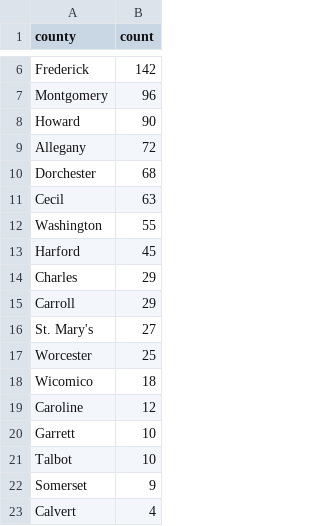
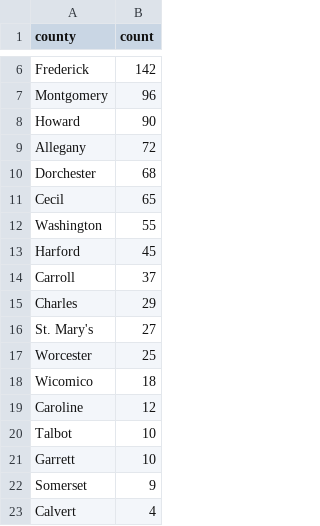
Before and after one commit to ktanner23/live-nicar-pipeline, a CSV file: exported_data/county_frequency.csv, drawn as a sheet; only a part is shown, gaps mark what is left out.

```diff
--- a/exported_data/county_frequency.csv
+++ b/exported_data/county_frequency.csv
@@ -10,7 +10,7 @@ Allegany,72
 Dorchester,68
-Cecil,63
+Cecil,65
 Washington,55
 Harford,45
+Carroll,37
 Charles,29
-Carroll,29
 St. Mary's,27
@@ -19,4 +19,4 @@ Wicomico,18
 Caroline,12
+Talbot,10
 Garrett,10
-Talbot,10
 Somerset,9
```
Also changed, not shown: exported_data/all_complaints.csv, exported_data/complaint_type_frequency.csv, 1 other file.
